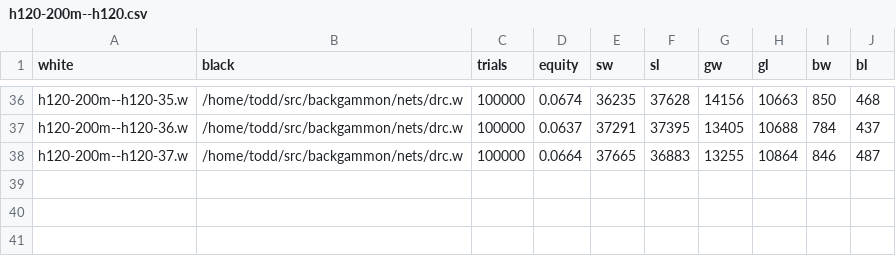
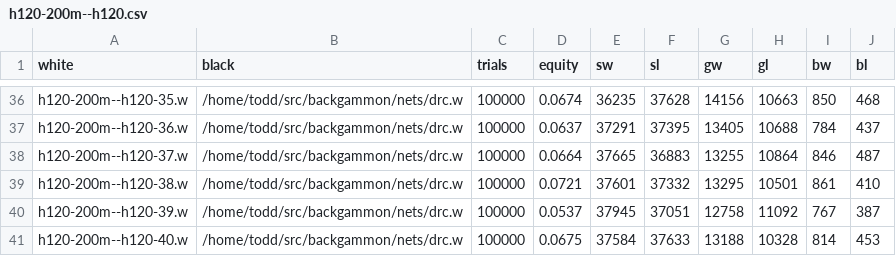
Before and after one commit to ttdoucet/bgnets, a CSV file: h120-200m--h120/h120-200m--h120.csv, drawn as a sheet; only a part is shown, gaps mark what is left out.

```diff
--- a/h120-200m--h120/h120-200m--h120.csv
+++ b/h120-200m--h120/h120-200m--h120.csv
@@ -38 +38,4 @@ h120-200m--h120-36.w, /home/todd/src/backgammon/nets/drc.w, 100000, 0.0637, 3729
 h120-200m--h120-37.w, /home/todd/src/backgammon/nets/drc.w, 100000, 0.0664, 37665, 36883, 13255, 10864, 846, 487
+h120-200m--h120-38.w, /home/todd/src/backgammon/nets/drc.w, 100000, 0.0721, 37601, 37332, 13295, 10501, 861, 410
+h120-200m--h120-39.w, /home/todd/src/backgammon/nets/drc.w, 100000, 0.0537, 37945, 37051, 12758, 11092, 767, 387
+h120-200m--h120-40.w, /home/todd/src/backgammon/nets/drc.w, 100000, 0.0675, 37584, 37633, 13188, 10328, 814, 453
```
Also changed, not shown: 3 other files.
